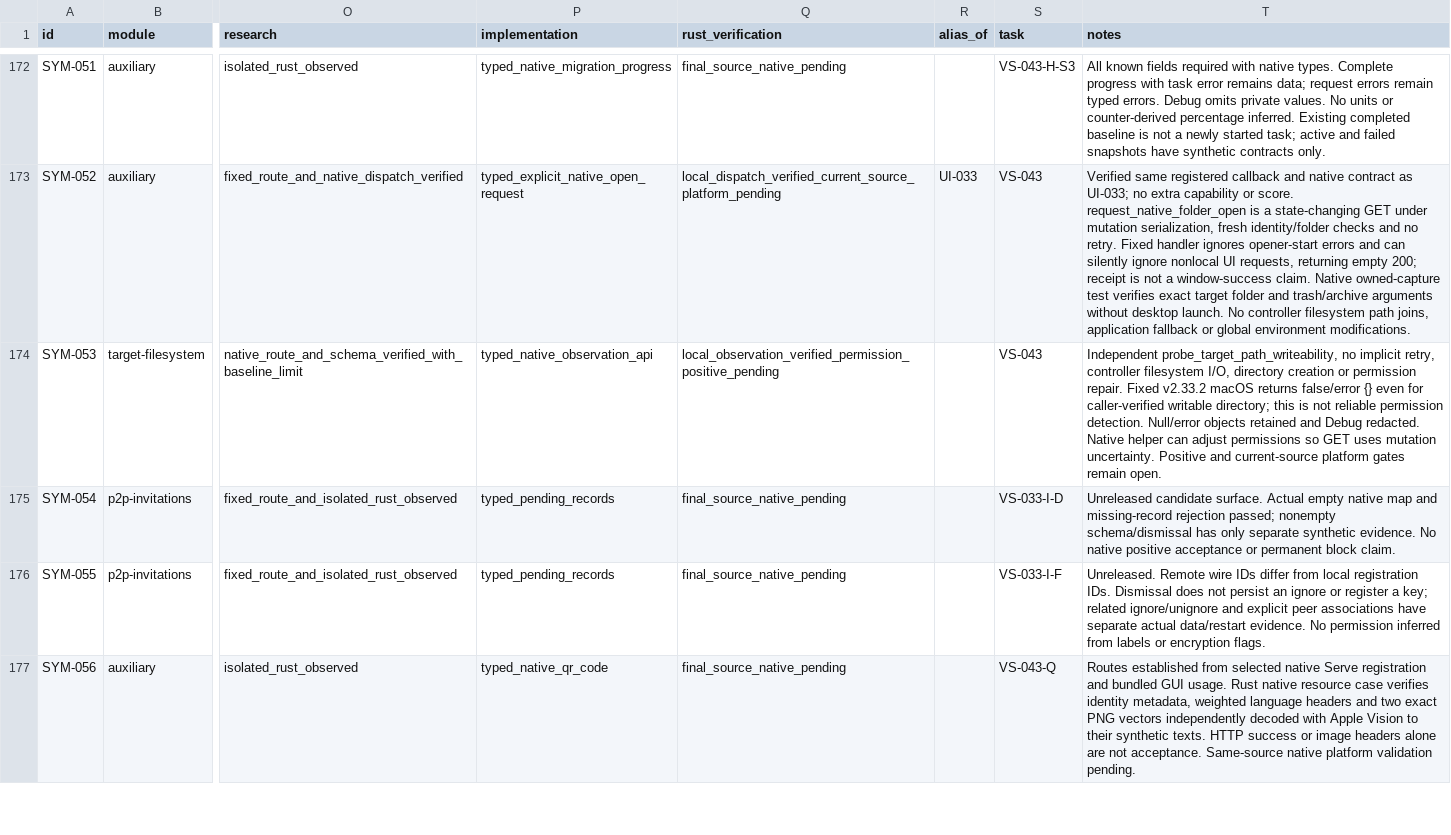
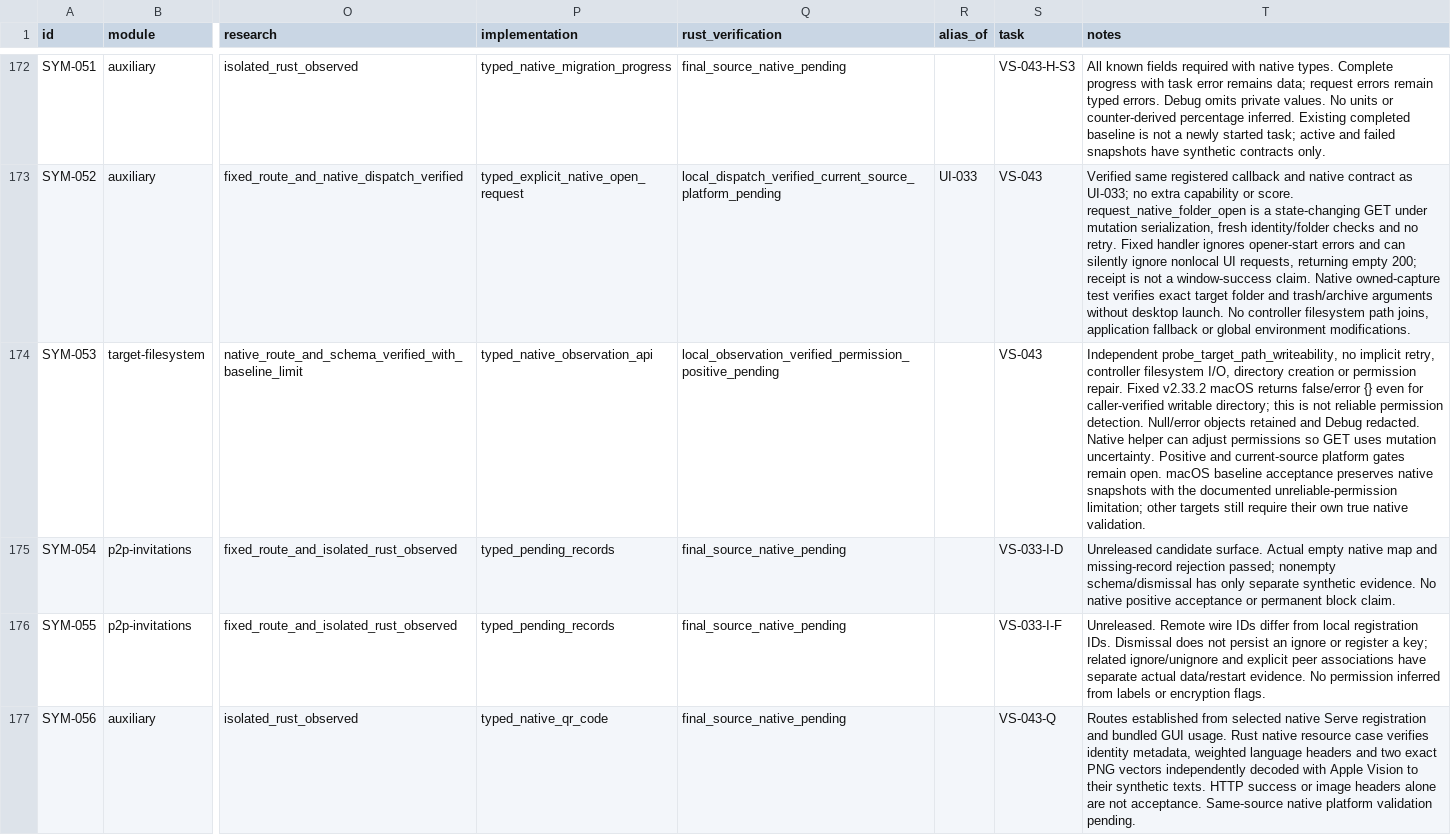
Before and after one commit to AresJef/verysync-sidecar, a CSV file: docs/capabilities.csv, drawn as a sheet; only a part is shown, gaps mark what is left out; the diff covers the shown part only; the diff names each change by its address in the sheet, - before the commit and + after, or states it on an @@ line.

Commit message:
docs: describe native host observations and approved Mac path-probe limitation

```diff
--- a/docs/capabilities.csv
+++ b/docs/capabilities.csv
-T174 (notes): …remain open.
+T174 (notes): …remain open. macOS baseline acceptance preserves native snapshots with the documented unreliable-permission limitation; other targets still require their own true native validation.
```
Also changed, not shown: 13 edited cells elsewhere in this file, 3 other files.
